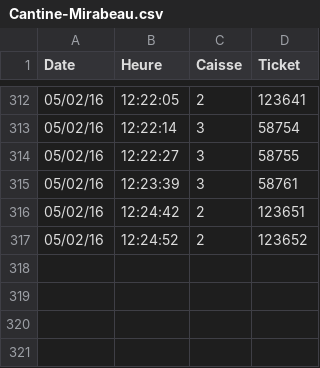
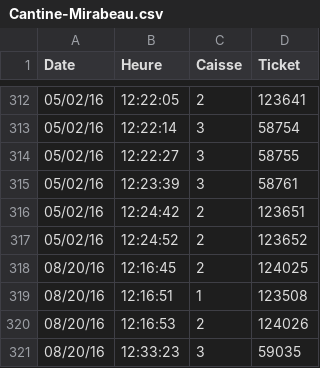
Before and after one commit to julienjego/open-cantine, a CSV file: data/Cantine-Mirabeau.csv, drawn as a sheet; only a part is shown, gaps mark what is left out.

Commit message:
Update Cantine-Mirabeau.csv

```diff
--- a/data/Cantine-Mirabeau.csv
+++ b/data/Cantine-Mirabeau.csv
@@ -317 +317,5 @@ Date,Heure,Caisse,Ticket
 05/02/16,12:24:52,2,123652
+08/20/16,12:16:45,2,124025
+08/20/16,12:16:51,1,123508
+08/20/16,12:16:53,2,124026
+08/20/16,12:33:23,3,59035
```
